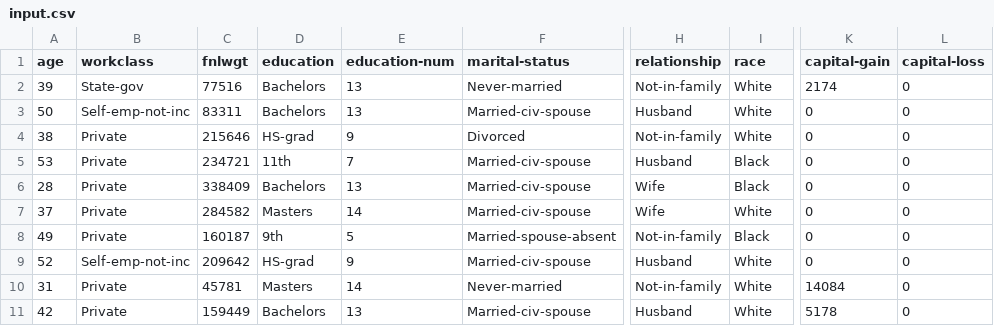
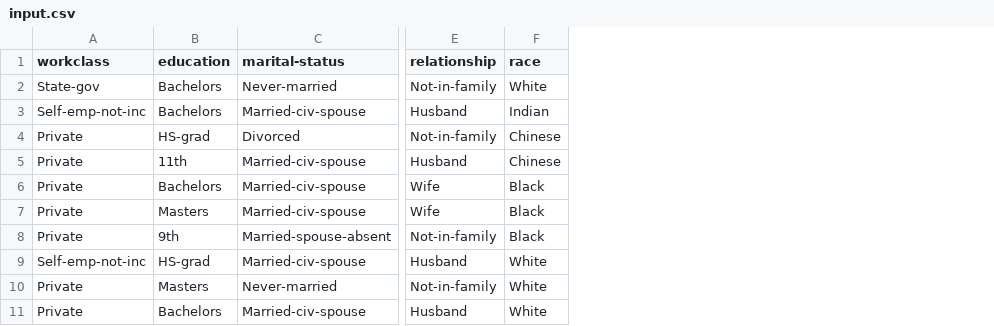
Before and after one commit to Deeemi/software-fairness-sf, a CSV file: file/input.csv, drawn as a sheet; only a part is shown, gaps mark what is left out; removed rows and columns are numbered as before the commit, all else as after; the diff names each change by its address in the sheet, - before the commit and + after, or states it on an @@ line.

Commit message:
DAG 2.0
Finished the creation of a casual dag based on relation between
variables

```diff
--- a/file/input.csv
+++ b/file/input.csv
-column A (age), rows 2-11: 39 | 50 | 38 | 53 | 28 | 37 | 49 | 52 | 31 | 42
-column C (fnlwgt), rows 2-11: 77516 | 83311 | 215646 | 234721 | 338409 | 284582 | 160187 | 209642 | 45781 | 159449
-column E (education-num), rows 2-11: 13 | 13 | 9 | 7 | 13 | 14 | 5 | 9 | 14 | 13
-column K (capital-gain), rows 2-11: 2174 | 0 | 0 | 0 | 0 | 0 | 0 | 0 | 14084 | 5178
-column L (capital-loss), rows 2-11: all 0
-F3 (race): White
+F3 (race): Indian
-F4 (race): White
+F4 (race): Chinese
-F5 (race): Black
+F5 (race): Chinese
-F7 (race): White
+F7 (race): Black
```
Also changed, not shown: 4 other files.
